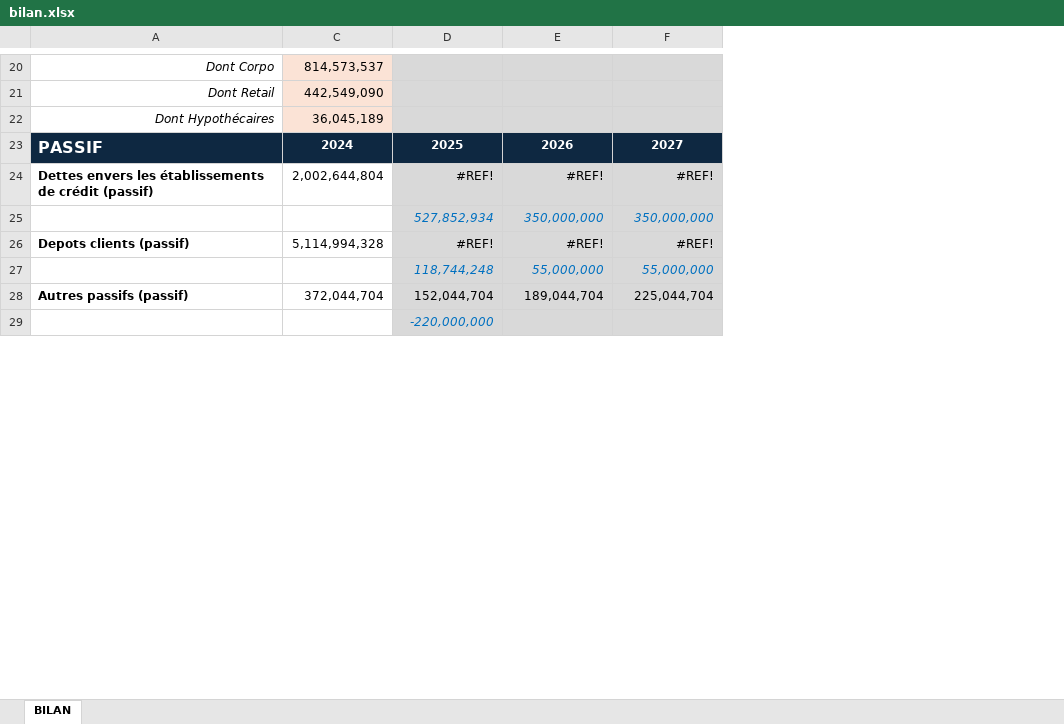
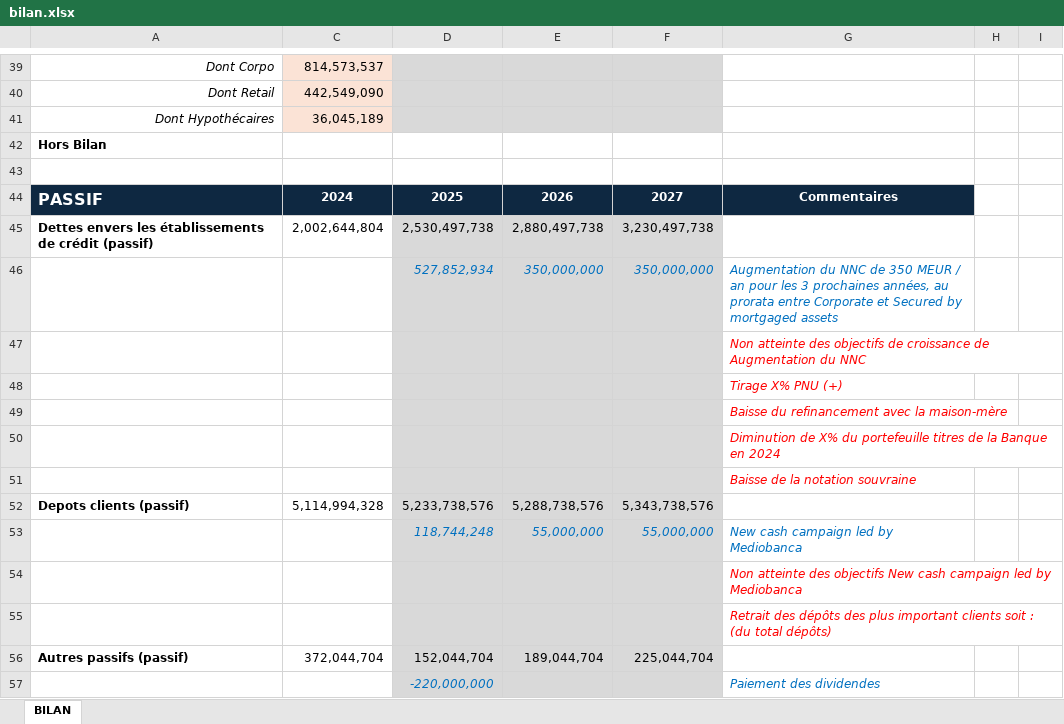
Before and after one commit to ichrakbouafif/Streamlit_Project, an Excel workbook: data/bilan.xlsx, sheet BILAN, drawn as a sheet; only a part is shown, gaps mark what is left out; values as stored, in another font and other column widths than the file's, no borders; addresses are those after the commit; the diff covers the shown part only; the diff names each change by its address in the sheet, - before the commit and + after, or states it on an @@ line.

```diff
--- a/data/bilan.xlsx (sheet BILAN)
+++ b/data/bilan.xlsx (sheet BILAN)
+column G, rows 44-46: Commentaires |  | Augmentation du NNC de 350 MEUR / an pour les 3 prochaines années, au prorata entre Corporate et Secured by mortgaged assets; row 53: New cash campaign led by Mediobanca; row 57: Paiement des dividendes
+column H, empty
+column I, empty
+row 42: Hors Bilan
+row 43: (empty)
-D45: #REF!
+D45: 2,530,497,738
-E45: #REF!
+E45: 2,880,497,738
-F45: #REF!
+F45: 3,230,497,738
+row 47:  |  |  |  |  | Non atteinte des objectifs de croissance de Augmentation du NNC
+row 48:  |  |  |  |  | Tirage X% PNU (+)
+row 49:  |  |  |  |  | Baisse du refinancement avec la maison-mère
+row 50:  |  |  |  |  | Diminution de X% du portefeuille titres de la Banque en 2024
+row 51:  |  |  |  |  | Baisse de la notation souvraine
-D52: #REF!
+D52: 5,233,738,576
-E52: #REF!
+E52: 5,288,738,576
-F52: #REF!
+F52: 5,343,738,576
+row 54:  |  |  |  |  | Non atteinte des objectifs New cash campaign led by Mediobanca
+row 55:  |  |  |  |  | Retrait des dépôts des plus important clients soit : (du total dépôts)
```
Also changed, not shown: 32 added rows, 22 edited cells, cell formats and merged cells elsewhere in this sheet, formulas that keep their value, hidden cells, 8 other files.
